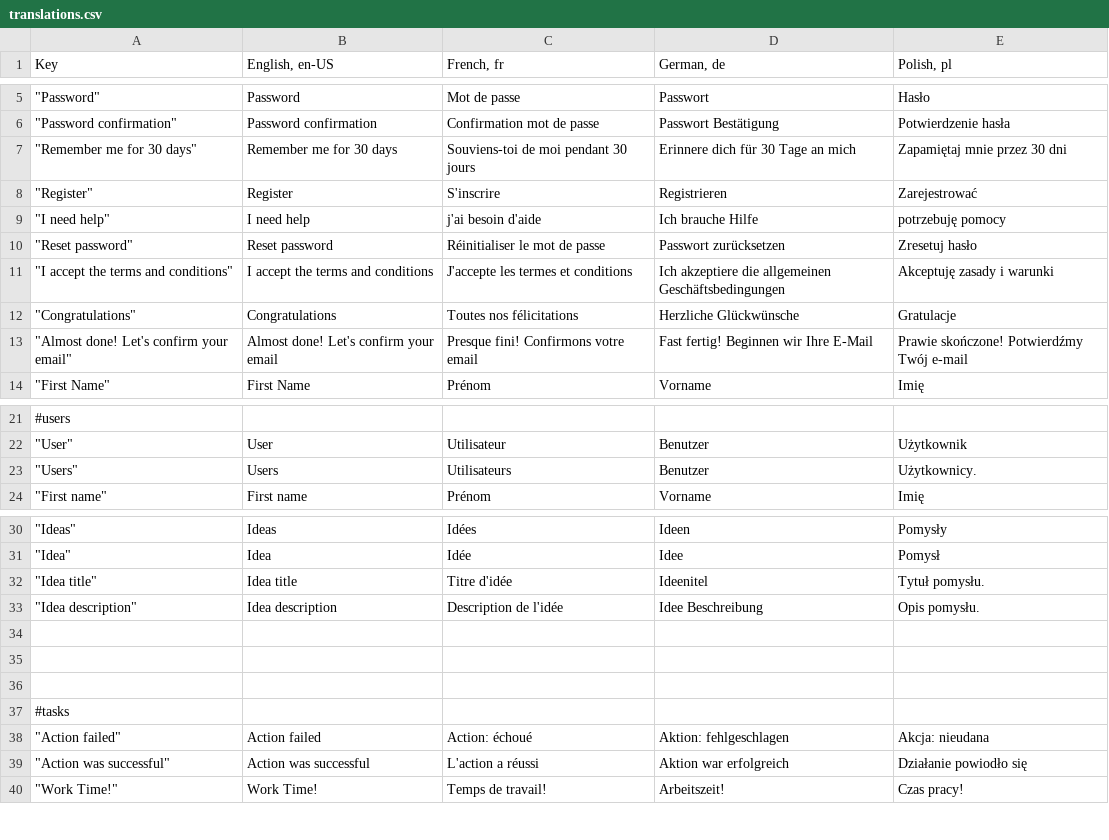
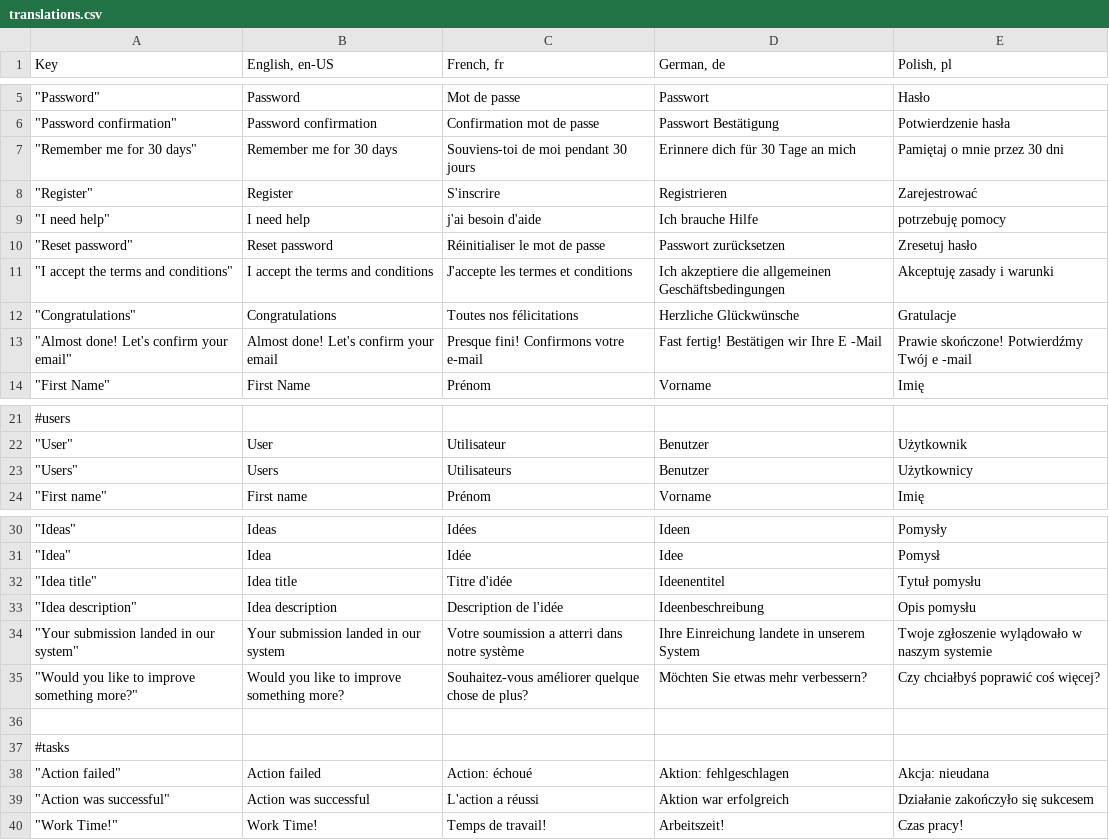
Before and after one commit to mgurg/quasar, a CSV file: translations.csv, drawn as a sheet; only a part is shown, gaps mark what is left out.

```diff
--- a/translations.csv
+++ b/translations.csv
@@ -6,3 +6,3 @@ Key,"English, en-US","French, fr","German, de","Polish, pl"
 """Password confirmation""",Password confirmation,Confirmation mot de passe,Passwort Bestätigung,Potwierdzenie hasła
-"""Remember me for 30 days""",Remember me for 30 days,Souviens-toi de moi pendant 30 jours,Erinnere dich für 30 Tage an mich,Zapamiętaj mnie przez 30 dni
+"""Remember me for 30 days""",Remember me for 30 days,Souviens-toi de moi pendant 30 jours,Erinnere dich für 30 Tage an mich,Pamiętaj o mnie przez 30 dni
 """Register""",Register,S'inscrire,Registrieren,Zarejestrować
@@ -12,3 +12,3 @@ Key,"English, en-US","French, fr","German, de","Polish, pl"
 """Congratulations""",Congratulations,Toutes nos félicitations,Herzliche Glückwünsche,Gratulacje
-"""Almost done! Let's confirm your email""",Almost done! Let's confirm your email,Presque fini! Confirmons votre email,Fast fertig! Beginnen wir Ihre E-Mail,Prawie skończone! Potwierdźmy Twój e-mail
+"""Almost done! Let's confirm your email""",Almost done! Let's confirm your email,Presque fini! Confirmons votre e-mail,Fast fertig! Bestätigen wir Ihre E -Mail,Prawie skończone! Potwierdźmy Twój e -mail
 """First Name""",First Name,Prénom,Vorname,Imię
@@ -22,3 +22,3 @@ Key,"English, en-US","French, fr","German, de","Polish, pl"
 """User""",User,Utilisateur,Benutzer,Użytkownik
-"""Users""",Users,Utilisateurs,Benutzer,Użytkownicy.
+"""Users""",Users,Utilisateurs,Benutzer,Użytkownicy
 """First name""",First name,Prénom,Vorname,Imię
@@ -31,6 +31,6 @@ Key,"English, en-US","French, fr","German, de","Polish, pl"
 """Idea""",Idea,Idée,Idee,Pomysł
-"""Idea title""",Idea title,Titre d'idée,Ideenitel,Tytuł pomysłu.
-"""Idea description""",Idea description,Description de l'idée,Idee Beschreibung,Opis pomysłu.
-,,,,
-,,,,
+"""Idea title""",Idea title,Titre d'idée,Ideenentitel,Tytuł pomysłu
+"""Idea description""",Idea description,Description de l'idée,Ideenbeschreibung,Opis pomysłu
+"""Your submission landed in our system""",Your submission landed in our system,Votre soumission a atterri dans notre système,Ihre Einreichung landete in unserem System,Twoje zgłoszenie wylądowało w naszym systemie
+"""Would you like to improve something more?""",Would you like to improve something more?,Souhaitez-vous améliorer quelque chose de plus?,Möchten Sie etwas mehr verbessern?,Czy chciałbyś poprawić coś więcej?
 ,,,,
@@ -38,3 +38,3 @@ Key,"English, en-US","French, fr","German, de","Polish, pl"
 """Action failed""",Action failed,Action: échoué,Aktion: fehlgeschlagen,Akcja: nieudana
-"""Action was successful""",Action was successful,L'action a réussi,Aktion war erfolgreich,Działanie powiodło się
+"""Action was successful""",Action was successful,L'action a réussi,Aktion war erfolgreich,Działanie zakończyło się sukcesem
 """Work Time!""",Work Time!,Temps de travail!,Arbeitszeit!,Czas pracy!
```
Also changed, not shown: 11 other files.
